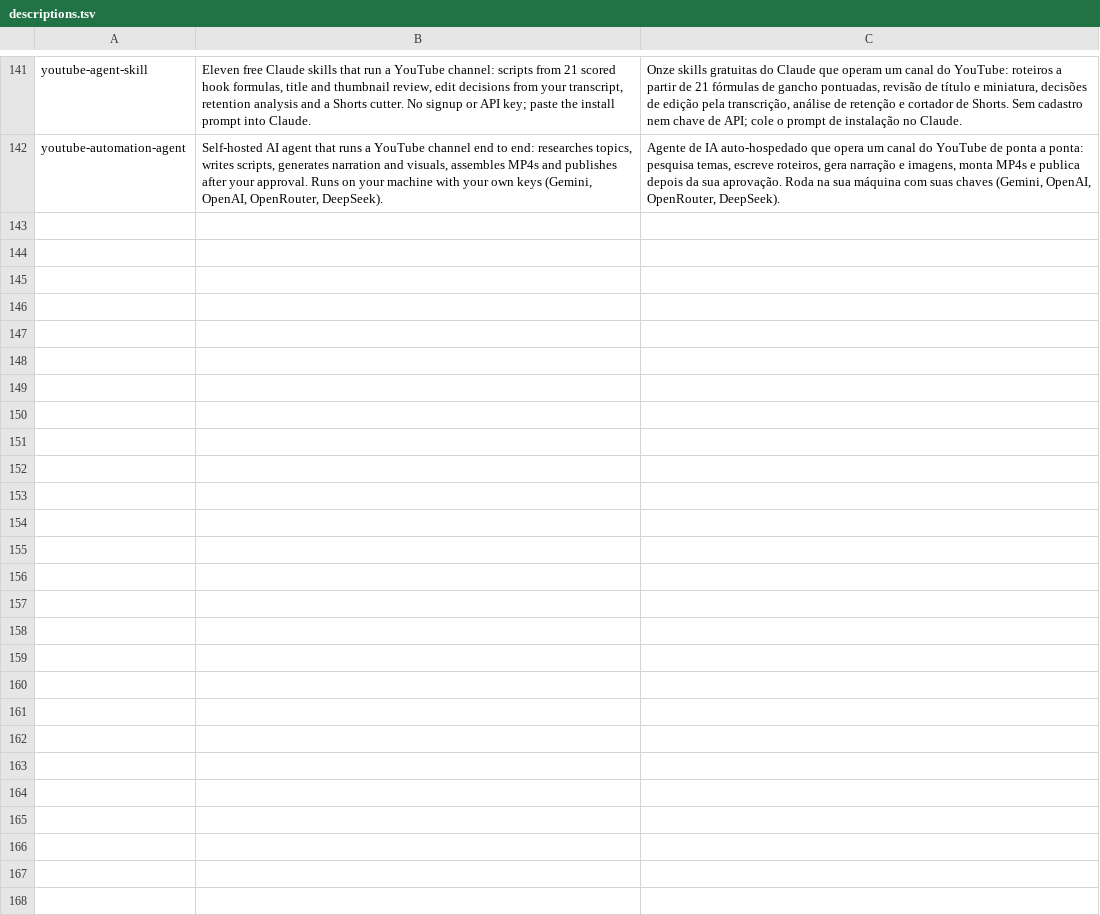
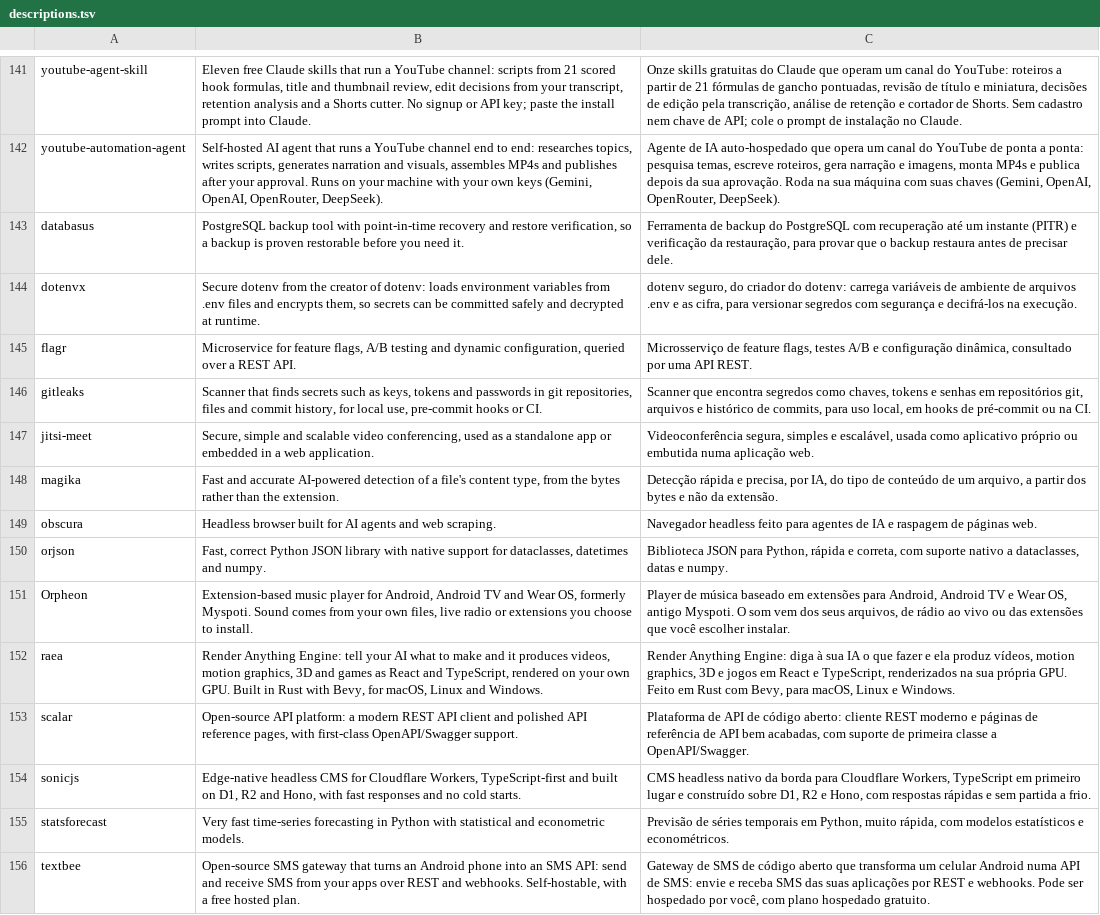
Before and after one commit to rosaldo/forks-index, a TSV file: data/descriptions.tsv, drawn as a sheet; only a part is shown, gaps mark what is left out.

Commit message:
docs(20261118-004837): descriptions: 14 forks without a line (EN+PT)

```diff
--- a/data/descriptions.tsv
+++ b/data/descriptions.tsv
@@ -142 +142,15 @@ youtube-agent-skill	Eleven free Claude skills that run a YouTube channel: script
 youtube-automation-agent	Self-hosted AI agent that runs a YouTube channel end to end: researches topics, writes scripts, generates narration and visuals, assembles MP4s and publishes after your approval. Runs on your machine with your own keys (Gemini, OpenAI, OpenRouter, DeepSeek).	Agente de IA auto-hospedado que opera um canal do YouTube de ponta a ponta: pesquisa temas, escreve roteiros, gera narração e imagens, monta MP4s e publica depois da sua aprovação. Roda na sua máquina com suas chaves (Gemini, OpenAI, OpenRouter, DeepSeek).
+databasus	PostgreSQL backup tool with point-in-time recovery and restore verification, so a backup is proven restorable before you need it.	Ferramenta de backup do PostgreSQL com recuperação até um instante (PITR) e verificação da restauração, para provar que o backup restaura antes de precisar dele.
+dotenvx	Secure dotenv from the creator of dotenv: loads environment variables from .env files and encrypts them, so secrets can be committed safely and decrypted at runtime.	dotenv seguro, do criador do dotenv: carrega variáveis de ambiente de arquivos .env e as cifra, para versionar segredos com segurança e decifrá-los na execução.
+flagr	Microservice for feature flags, A/B testing and dynamic configuration, queried over a REST API.	Microsserviço de feature flags, testes A/B e configuração dinâmica, consultado por uma API REST.
+gitleaks	Scanner that finds secrets such as keys, tokens and passwords in git repositories, files and commit history, for local use, pre-commit hooks or CI.	Scanner que encontra segredos como chaves, tokens e senhas em repositórios git, arquivos e histórico de commits, para uso local, em hooks de pré-commit ou na CI.
+jitsi-meet	Secure, simple and scalable video conferencing, used as a standalone app or embedded in a web application.	Videoconferência segura, simples e escalável, usada como aplicativo próprio ou embutida numa aplicação web.
+magika	Fast and accurate AI-powered detection of a file's content type, from the bytes rather than the extension.	Detecção rápida e precisa, por IA, do tipo de conteúdo de um arquivo, a partir dos bytes e não da extensão.
+obscura	Headless browser built for AI agents and web scraping.	Navegador headless feito para agentes de IA e raspagem de páginas web.
+orjson	Fast, correct Python JSON library with native support for dataclasses, datetimes and numpy.	Biblioteca JSON para Python, rápida e correta, com suporte nativo a dataclasses, datas e numpy.
+Orpheon	Extension-based music player for Android, Android TV and Wear OS, formerly Myspoti. Sound comes from your own files, live radio or extensions you choose to install.	Player de música baseado em extensões para Android, Android TV e Wear OS, antigo Myspoti. O som vem dos seus arquivos, de rádio ao vivo ou das extensões que você escolher instalar.
+raea	Render Anything Engine: tell your AI what to make and it produces videos, motion graphics, 3D and games as React and TypeScript, rendered on your own GPU. Built in Rust with Bevy, for macOS, Linux and Windows.	Render Anything Engine: diga à sua IA o que fazer e ela produz vídeos, motion graphics, 3D e jogos em React e TypeScript, renderizados na sua própria GPU. Feito em Rust com Bevy, para macOS, Linux e Windows.
+scalar	Open-source API platform: a modern REST API client and polished API reference pages, with first-class OpenAPI/Swagger support.	Plataforma de API de código aberto: cliente REST moderno e páginas de referência de API bem acabadas, com suporte de primeira classe a OpenAPI/Swagger.
+sonicjs	Edge-native headless CMS for Cloudflare Workers, TypeScript-first and built on D1, R2 and Hono, with fast responses and no cold starts.	CMS headless nativo da borda para Cloudflare Workers, TypeScript em primeiro lugar e construído sobre D1, R2 e Hono, com respostas rápidas e sem partida a frio.
+statsforecast	Very fast time-series forecasting in Python with statistical and econometric models.	Previsão de séries temporais em Python, muito rápida, com modelos estatísticos e econométricos.
+textbee	Open-source SMS gateway that turns an Android phone into an SMS API: send and receive SMS from your apps over REST and webhooks. Self-hostable, with a free hosted plan.	Gateway de SMS de código aberto que transforma um celular Android numa API de SMS: envie e receba SMS das suas aplicações por REST e webhooks. Pode ser hospedado por você, com plano hospedado gratuito.
```
Also changed, not shown: 1 other file.
